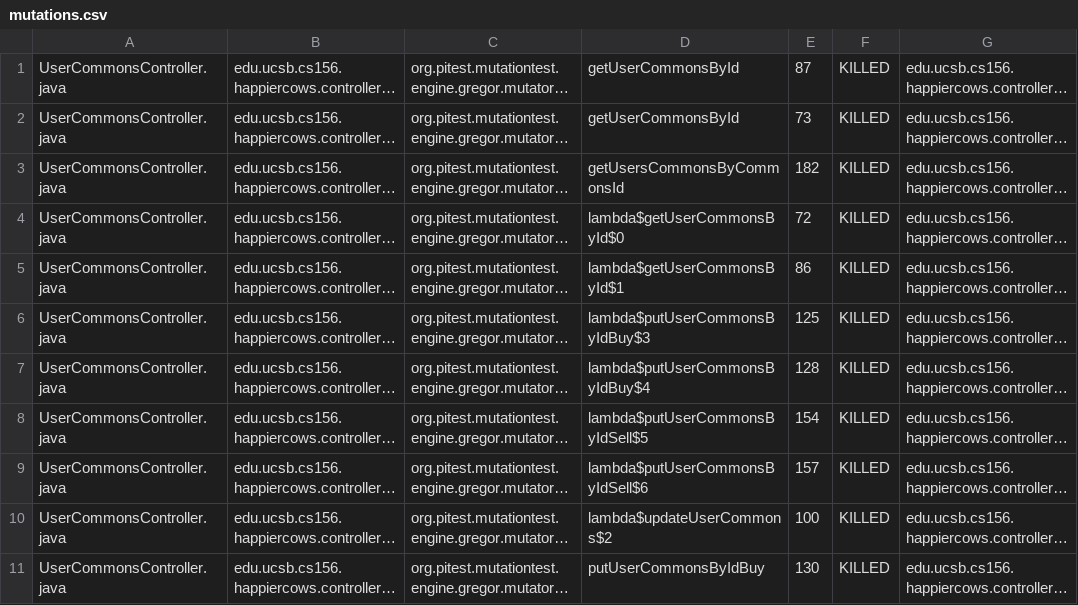
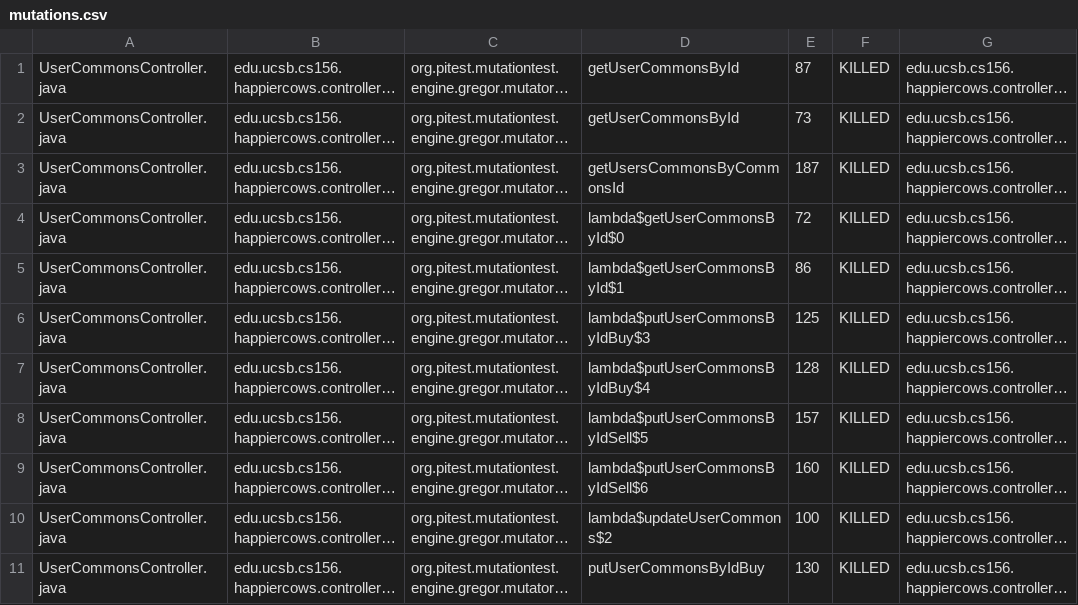
Before and after one commit to ucsb-cs156-s23/proj-happycows-s23-6pm-4, a CSV file: prs/73/pitest/mutations.csv, drawn as a sheet; only a part is shown; long unchanged cells end in …; the diff covers the shown part only; the diff names each change by its address in the sheet, - before the commit and + after, or states it on an @@ line.

```diff
--- a/prs/73/pitest/mutations.csv
+++ b/prs/73/pitest/mutations.csv
-E3: 182
+E3: 187
-E8: 154
+E8: 157
-E9: 157
+E9: 160
```
Also changed, not shown: 7 added rows and 63 edited cells elsewhere in this file, 24 other files.
